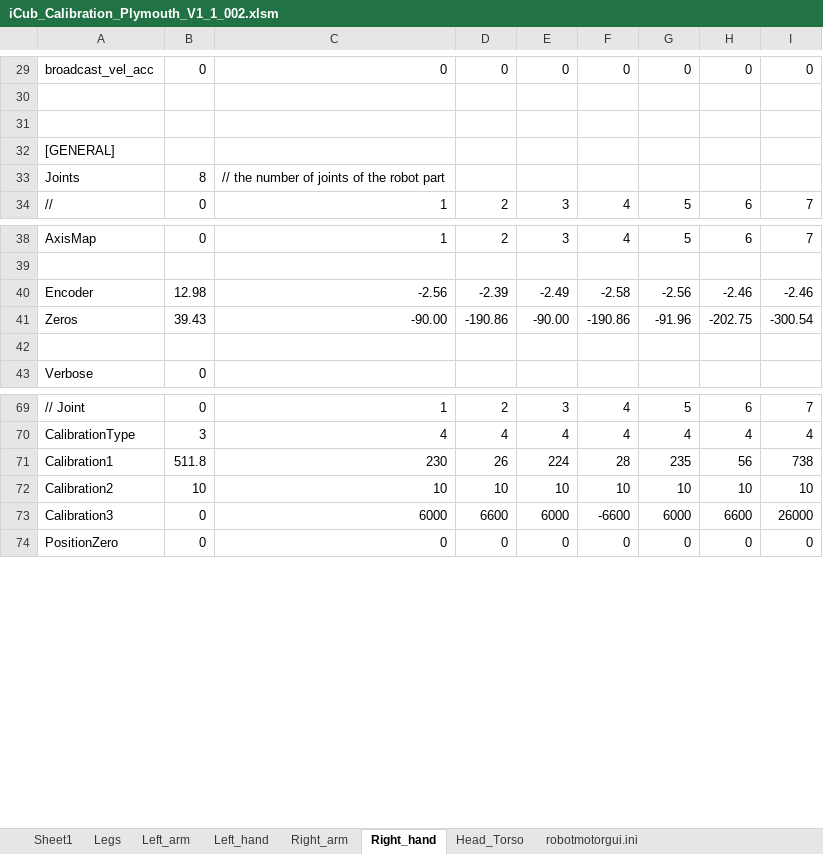
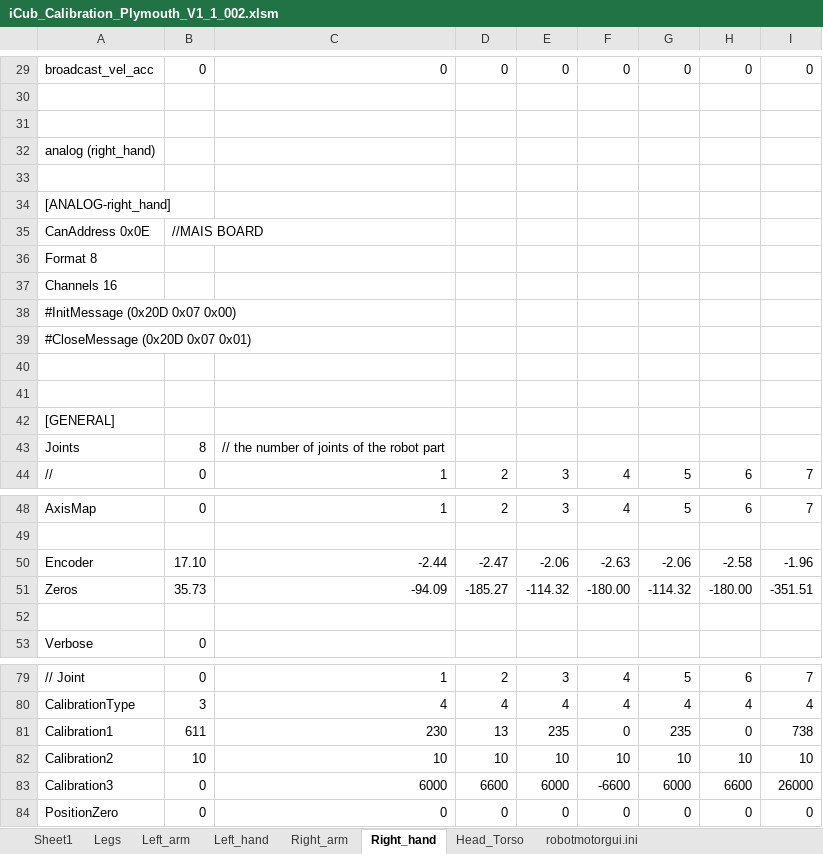
Before and after one commit to robotology/icub-main, an Excel workbook: app/iCubPlymouth01/conf/iCub_Calibration_Plymouth_V1_1_002.xlsm, sheet Right_hand, drawn as a sheet; only a part is shown, gaps mark what is left out; values as stored, in another font and other column widths than the file's, no borders; removed rows and columns are numbered as before the commit, all else as after; the diff names each change by its address in the sheet, - before the commit and + after, or states it on an @@ line.

Commit message:
No commit message
svn path=/trunk/iCub/; revision=4100

```diff
--- a/app/iCubPlymouth01/conf/iCub_Calibration_Plymouth_V1_1_002.xlsm (sheet Right_hand)
+++ b/app/iCubPlymouth01/conf/iCub_Calibration_Plymouth_V1_1_002.xlsm (sheet Right_hand)
+row 32: analog (right_hand)
+row 33: (empty)
+row 34: [ANALOG-right_hand]
+row 35: CanAddress 0x0E | //MAIS BOARD
+row 36: Format 8
+row 37: Channels 16
+row 38: #InitMessage (0x20D 0x07 0x00)
+row 39: #CloseMessage (0x20D 0x07 0x01)
+row 40: (empty)
+row 41: (empty)
-row 40: Encoder | 12.98 | -2.56 | -2.39 | -2.49 | -2.58 | -2.56 | -2.46 | -2.46
-row 41: Zeros | 39.43 | -90.00 | -190.86 | -90.00 | -190.86 | -91.96 | -202.75 | -300.54
+row 50: Encoder | 17.10 | -2.44 | -2.47 | -2.06 | -2.63 | -2.06 | -2.58 | -1.96
+row 51: Zeros | 35.73 | -94.09 | -185.27 | -114.32 | -180.00 | -114.32 | -180.00 | -351.51
-B81: 511.8
+B81: 611
-D81: 26
+D81: 13
-E81: 224
+E81: 235
-F81: 28
+F81: 0
-H81: 56
+H81: 0
```
Also changed, not shown: sheet Sheet1, sheet Left_hand, sheet Legs, sheet robotmotorgui.ini, sheet Right_arm, sheet Left_arm, formulas that keep their value, 4 other files.
